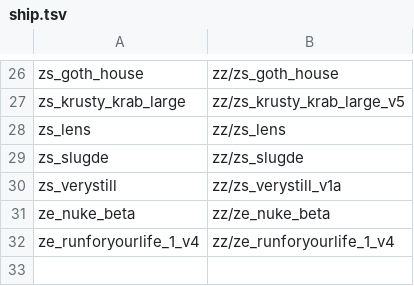
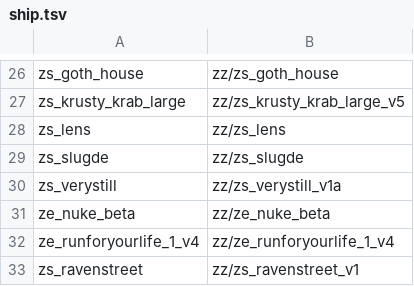
Before and after one commit to zees-games/zombie-zone-maps, a TSV file: tools/convert/ship.tsv, drawn as a sheet; only a part is shown, gaps mark what is left out.

```diff
--- a/tools/convert/ship.tsv
+++ b/tools/convert/ship.tsv
@@ -32 +32,2 @@ ze_nuke_beta	zz/ze_nuke_beta
 ze_runforyourlife_1_v4	zz/ze_runforyourlife_1_v4
+zs_ravenstreet	zz/zs_ravenstreet_v1
```
Also changed, not shown: 8 other files.
